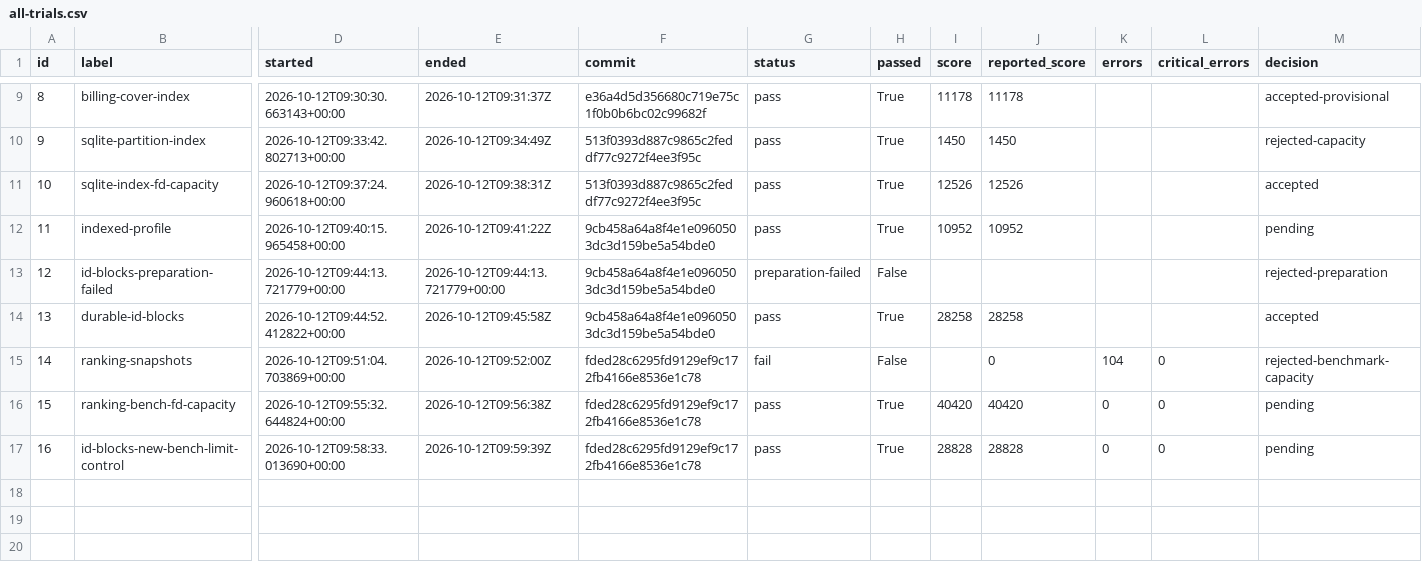
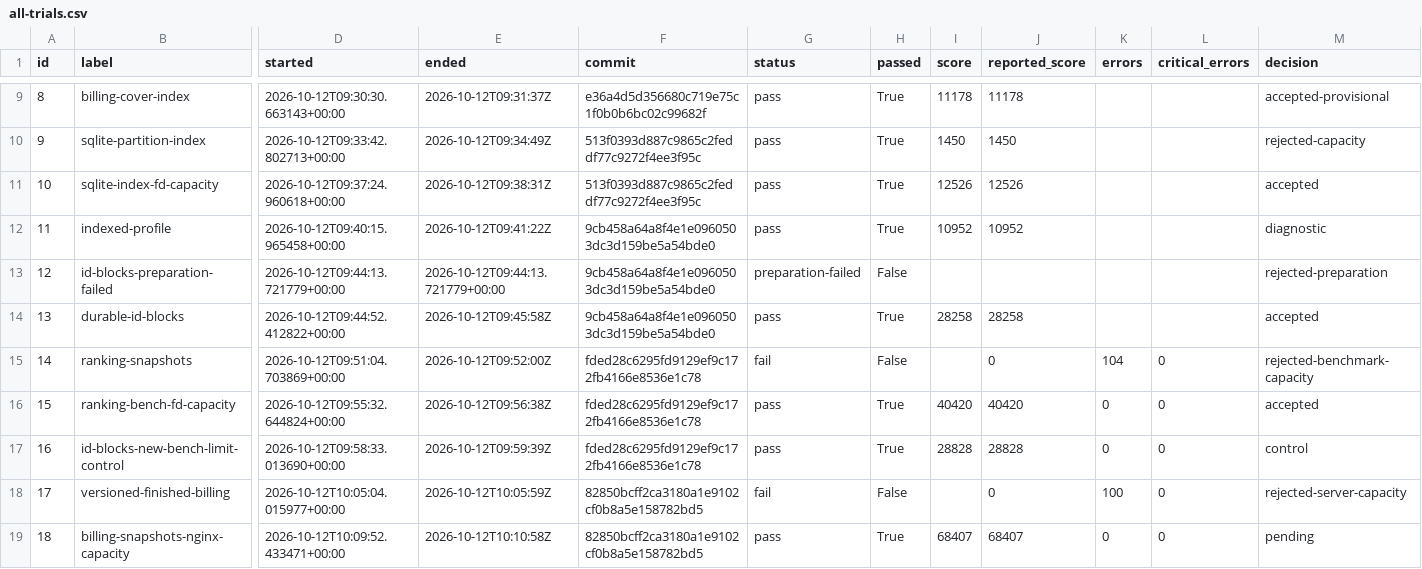
Before and after one commit to hiroto7/isucon12-qualify, a CSV file: local-benchmark/all-trials.csv, drawn as a sheet; only a part is shown, gaps mark what is left out; rows hold the shown columns only; the diff names each change by its address in the sheet, - before the commit and + after, or states it on an @@ line.

Commit message:
Reuse versioned finished billing and accommodate measured nginx connections

```diff
--- a/local-benchmark/all-trials.csv
+++ b/local-benchmark/all-trials.csv
-M12 (decision): pending
+M12 (decision): diagnostic
-M16 (decision): pending
+M16 (decision): accepted
-M17 (decision): pending
+M17 (decision): control
+row 18: 17 | versioned-finished-billing | 2026-10-12T10:05:04.015977+00:00 | 2026-10-12T10:05:59Z | 82850bcff2ca3180a1e9102cf0b8a5e158782bd5 | fail | False |  | 0 | 100 | 0 | rejected-server-capacity
+row 19: 18 | billing-snapshots-nginx-capacity | 2026-10-12T10:09:52.433471+00:00 | 2026-10-12T10:10:58Z | 82850bcff2ca3180a1e9102cf0b8a5e158782bd5 | pass | True | 68407 | 68407 | 0 | 0 | pending
```
Also changed, not shown: 19 other files.
